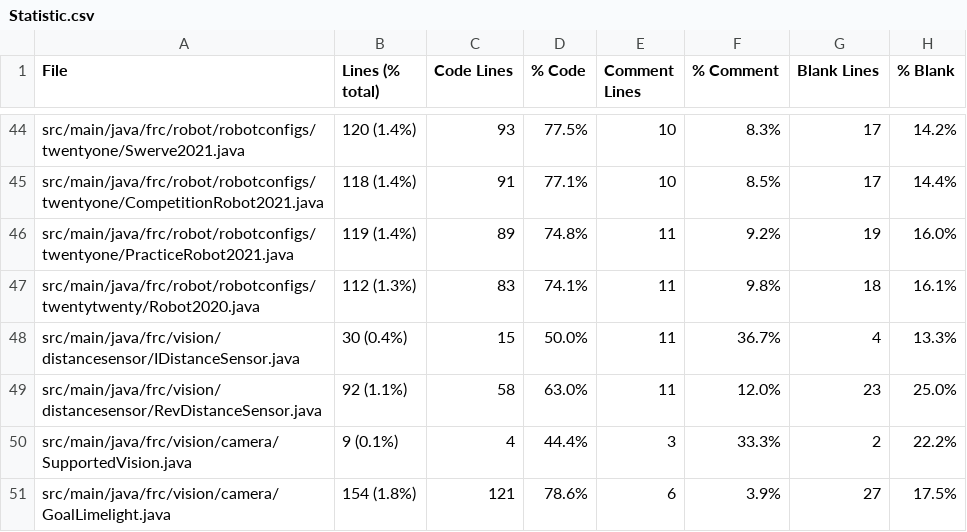
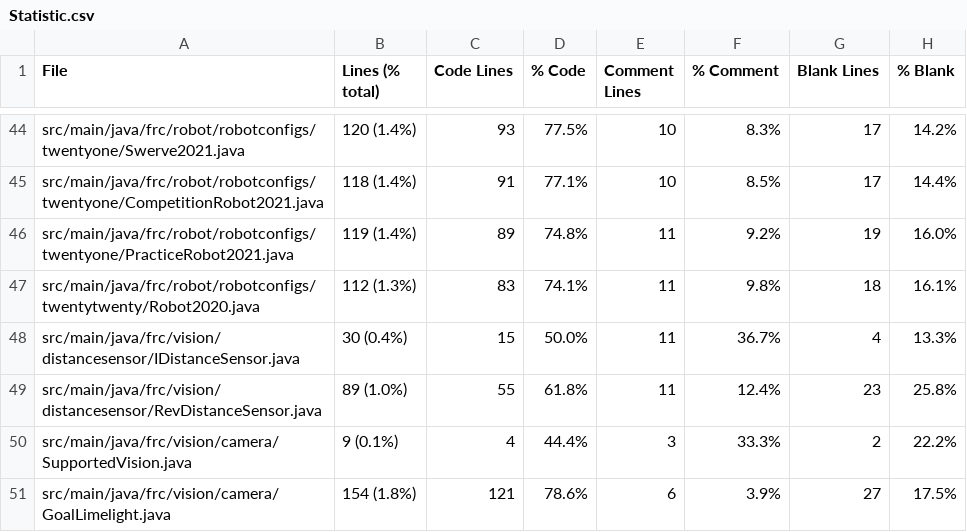
Before and after one commit to FRCTeam5199/Robot-Code-2021, a CSV file: Statistic.csv, drawn as a sheet; only a part is shown, gaps mark what is left out; the diff covers the shown part only.

```diff
--- a/Statistic.csv
+++ b/Statistic.csv
@@ -48,3 +48,3 @@ src/main/java/frc/robot/robotconfigs/twentytwenty/Robot2020.java,112 (1.3%),83,7
 src/main/java/frc/vision/distancesensor/IDistanceSensor.java,30 (0.4%),15,50.0%,11,36.7%,4,13.3%
-src/main/java/frc/vision/distancesensor/RevDistanceSensor.java,92 (1.1%),58,63.0%,11,12.0%,23,25.0%
+src/main/java/frc/vision/distancesensor/RevDistanceSensor.java,89 (1.0%),55,61.8%,11,12.4%,23,25.8%
 src/main/java/frc/vision/camera/SupportedVision.java,9 (0.1%),4,44.4%,3,33.3%,2,22.2%
```
Also changed, not shown: 100 edited cells elsewhere in this file, 15 other files.
